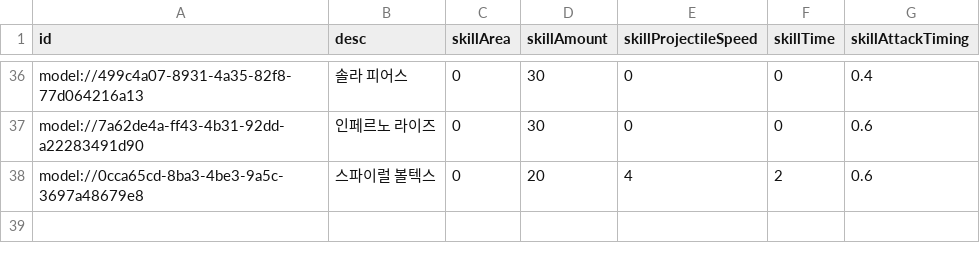
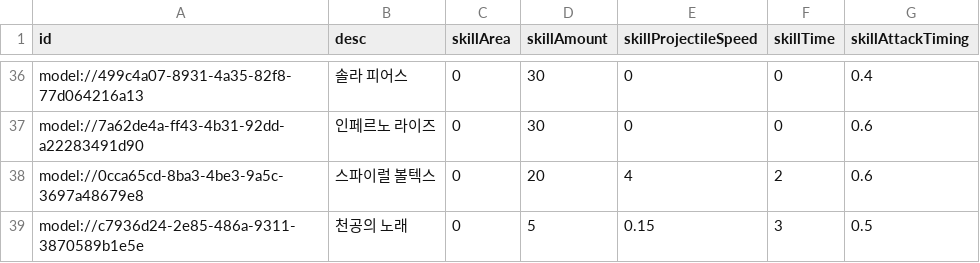
Before and after one commit to treenod-joshua/MapleWorlds, a CSV file: RootDesk/MyDesk/DataSets/Skill.csv, drawn as a sheet; only a part is shown, gaps mark what is left out.

```diff
--- a/RootDesk/MyDesk/DataSets/Skill.csv
+++ b/RootDesk/MyDesk/DataSets/Skill.csv
@@ -38 +38,2 @@ model://7a62de4a-ff43-4b31-92dd-a22283491d90,인페르노 라이즈,0,30,0,0,0.6
 model://0cca65cd-8ba3-4be3-9a5c-3697a48679e8,스파이럴 볼텍스,0,20,4,2,0.6
+model://c7936d24-2e85-486a-9311-3870589b1e5e,천공의 노래,0,5,0.15,3,0.5
```
Also changed, not shown: RootDesk/MyDesk/DataSets/Unit.csv, 5 other files.
